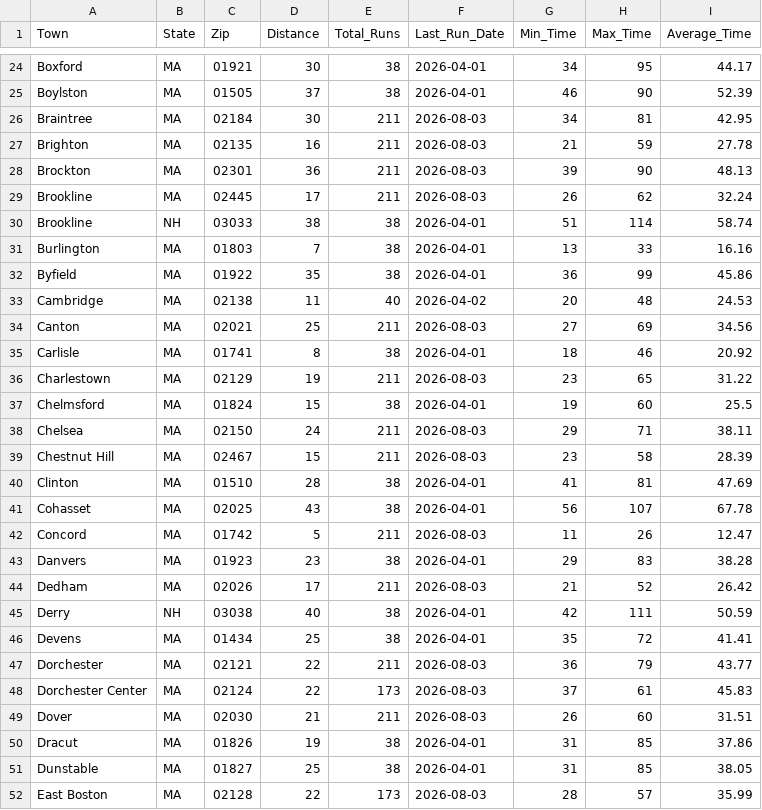
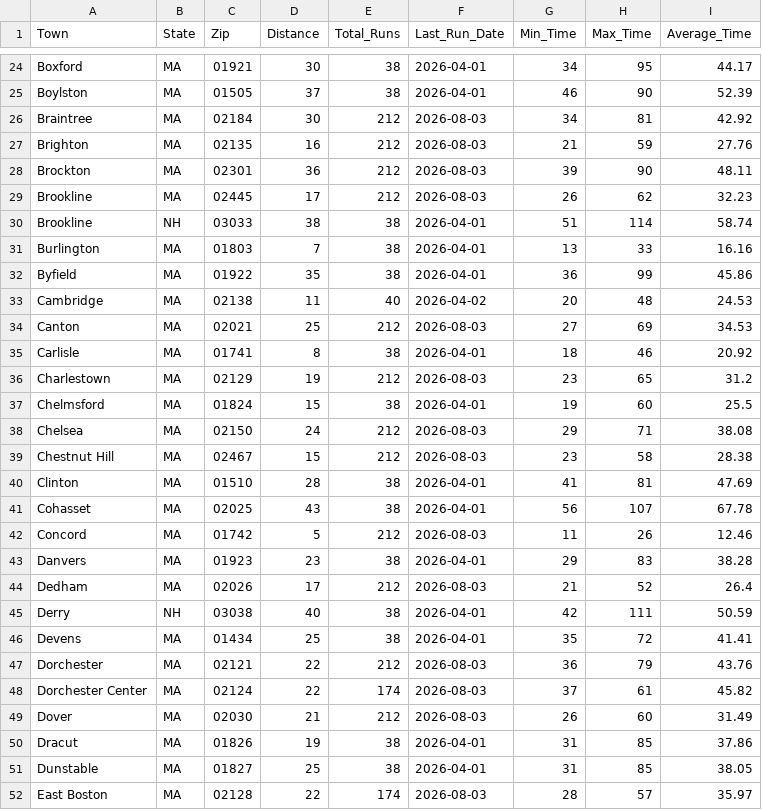
Before and after one commit to bishop527/house_hunt, a CSV file: Data/Results/work1_commute_stats.csv, drawn as a sheet; only a part is shown, gaps mark what is left out; the diff covers the shown part only.

```diff
--- a/Data/Results/work1_commute_stats.csv
+++ b/Data/Results/work1_commute_stats.csv
@@ -25,6 +25,6 @@ Boxford,MA,01921,30,38,2026-04-01,34,95,44.17
 Boylston,MA,01505,37,38,2026-04-01,46,90,52.39
-Braintree,MA,02184,30,211,2026-08-03,34,81,42.95
-Brighton,MA,02135,16,211,2026-08-03,21,59,27.78
-Brockton,MA,02301,36,211,2026-08-03,39,90,48.13
-Brookline,MA,02445,17,211,2026-08-03,26,62,32.24
+Braintree,MA,02184,30,212,2026-08-03,34,81,42.92
+Brighton,MA,02135,16,212,2026-08-03,21,59,27.76
+Brockton,MA,02301,36,212,2026-08-03,39,90,48.11
+Brookline,MA,02445,17,212,2026-08-03,26,62,32.23
 Brookline,NH,03033,38,38,2026-04-01,51,114,58.74
@@ -33,20 +33,20 @@ Byfield,MA,01922,35,38,2026-04-01,36,99,45.86
 Cambridge,MA,02138,11,40,2026-04-02,20,48,24.53
-Canton,MA,02021,25,211,2026-08-03,27,69,34.56
+Canton,MA,02021,25,212,2026-08-03,27,69,34.53
 Carlisle,MA,01741,8,38,2026-04-01,18,46,20.92
-Charlestown,MA,02129,19,211,2026-08-03,23,65,31.22
+Charlestown,MA,02129,19,212,2026-08-03,23,65,31.2
 Chelmsford,MA,01824,15,38,2026-04-01,19,60,25.5
-Chelsea,MA,02150,24,211,2026-08-03,29,71,38.11
-Chestnut Hill,MA,02467,15,211,2026-08-03,23,58,28.39
+Chelsea,MA,02150,24,212,2026-08-03,29,71,38.08
+Chestnut Hill,MA,02467,15,212,2026-08-03,23,58,28.38
 Clinton,MA,01510,28,38,2026-04-01,41,81,47.69
 Cohasset,MA,02025,43,38,2026-04-01,56,107,67.78
-Concord,MA,01742,5,211,2026-08-03,11,26,12.47
+Concord,MA,01742,5,212,2026-08-03,11,26,12.46
 Danvers,MA,01923,23,38,2026-04-01,29,83,38.28
-Dedham,MA,02026,17,211,2026-08-03,21,52,26.42
+Dedham,MA,02026,17,212,2026-08-03,21,52,26.4
 Derry,NH,03038,40,38,2026-04-01,42,111,50.59
 Devens,MA,01434,25,38,2026-04-01,35,72,41.41
-Dorchester,MA,02121,22,211,2026-08-03,36,79,43.77
-Dorchester Center,MA,02124,22,173,2026-08-03,37,61,45.83
-Dover,MA,02030,21,211,2026-08-03,26,60,31.51
+Dorchester,MA,02121,22,212,2026-08-03,36,79,43.76
+Dorchester Center,MA,02124,22,174,2026-08-03,37,61,45.82
+Dover,MA,02030,21,212,2026-08-03,26,60,31.49
 Dracut,MA,01826,19,38,2026-04-01,31,85,37.86
 Dunstable,MA,01827,25,38,2026-04-01,31,85,38.05
-East Boston,MA,02128,22,173,2026-08-03,28,57,35.99
+East Boston,MA,02128,22,174,2026-08-03,28,57,35.97
```
Also changed, not shown: 160 edited cells elsewhere in this file, 3 other files.
